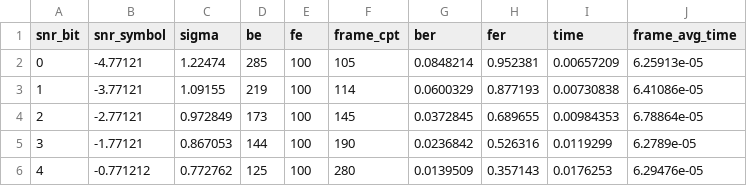
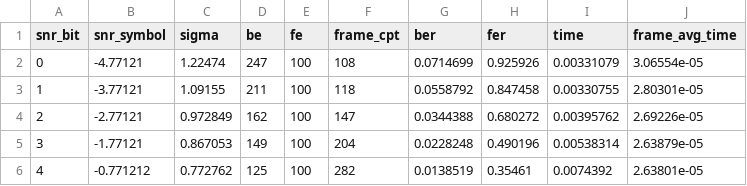
Before and after one commit to tifennf/simulationSDR, a CSV file: sim3.csv, drawn as a sheet; only a part is shown; the diff covers the shown part only.

```diff
--- a/sim3.csv
+++ b/sim3.csv
@@ -1,6 +1,6 @@
 snr_bit;snr_symbol;sigma;be;fe;frame_cpt;ber;fer;time;frame_avg_time
-0;-4.77121;1.22474;285;100;105;0.0848214;0.952381;0.00657209;6.25913e-05
-1;-3.77121;1.09155;219;100;114;0.0600329;0.877193;0.00730838;6.41086e-05
-2;-2.77121;0.972849;173;100;145;0.0372845;0.689655;0.00984353;6.78864e-05
-3;-1.77121;0.867053;144;100;190;0.0236842;0.526316;0.0119299;6.2789e-05
-4;-0.771212;0.772762;125;100;280;0.0139509;0.357143;0.0176253;6.29476e-05
+0;-4.77121;1.22474;247;100;108;0.0714699;0.925926;0.00331079;3.06554e-05
+1;-3.77121;1.09155;211;100;118;0.0558792;0.847458;0.00330755;2.80301e-05
+2;-2.77121;0.972849;162;100;147;0.0344388;0.680272;0.00395762;2.69226e-05
+3;-1.77121;0.867053;149;100;204;0.0228248;0.490196;0.00538314;2.63879e-05
+4;-0.771212;0.772762;125;100;282;0.0138519;0.35461;0.0074392;2.63801e-05
```
Also changed, not shown: 6 added rows and 12 edited cells elsewhere in this file, sim1.csv, sim2.csv, 5 other files.
